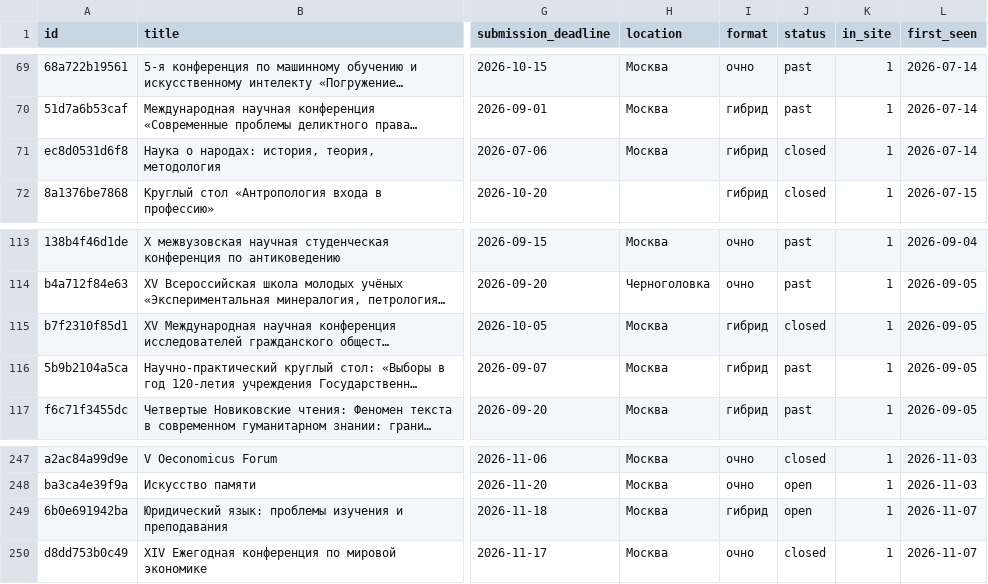
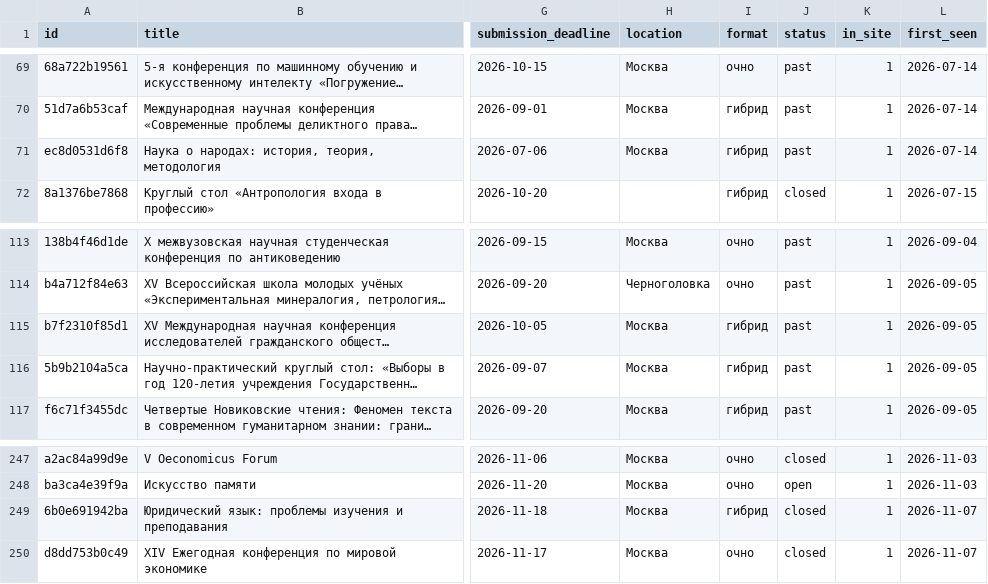
Before and after one commit to vadvu/conf-hub, a CSV file: docs/dataset.csv, drawn as a sheet; only a part is shown, gaps mark what is left out; long unchanged cells end in …; the diff names each change by its address in the sheet, - before the commit and + after, or states it on an @@ line.

```diff
--- a/docs/dataset.csv
+++ b/docs/dataset.csv
-J71 (status): closed
+J71 (status): past
-J115 (status): closed
+J115 (status): past
-J249 (status): open
+J249 (status): closed
```
Also changed, not shown: 7 other files.
